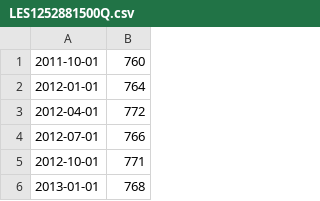
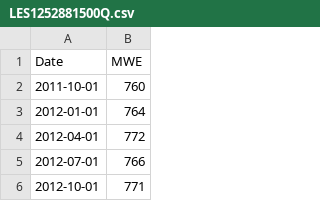
Before and after one commit to evbauer/AstroStipends, a CSV file: LES1252881500Q.csv, drawn as a sheet; only a part is shown; the shorter side is filled out with more unchanged rows.

```diff
--- a/LES1252881500Q.csv
+++ b/LES1252881500Q.csv
@@ -1 +1,2 @@
+Date,MWE
 2011-10-01,760
```
Also changed, not shown: CPIAUCSL.csv, CUSR0000SEHA.csv, 2 other files.
